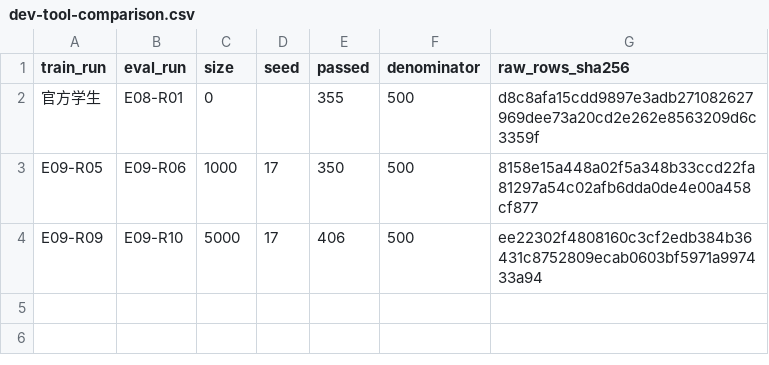
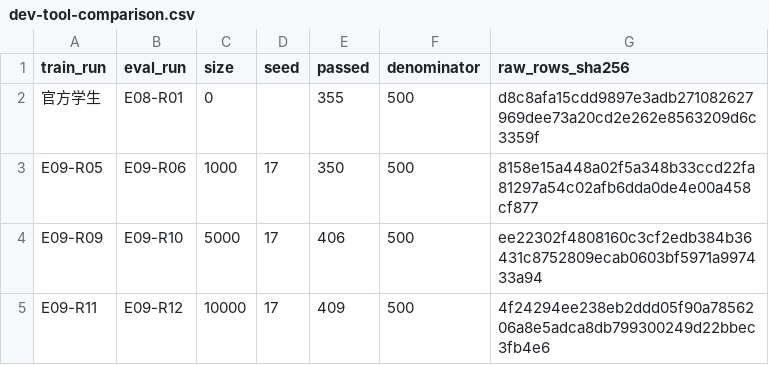
Before and after one commit to AfterMaxQ/mini-llm, a CSV file: experiments/E09/dev-tool-comparison.csv, drawn as a sheet; the diff names each change by its address in the sheet, - before the commit and + after, or states it on an @@ line.

```diff
--- a/experiments/E09/dev-tool-comparison.csv
+++ b/experiments/E09/dev-tool-comparison.csv
+row 5: E09-R11 | E09-R12 | 10000 | 17 | 409 | 500 | 4f24294ee238eb2ddd05f90a7856206a8e5adca8db799300249d22bbec3fb4e6
```
Also changed, not shown: 21 other files.
